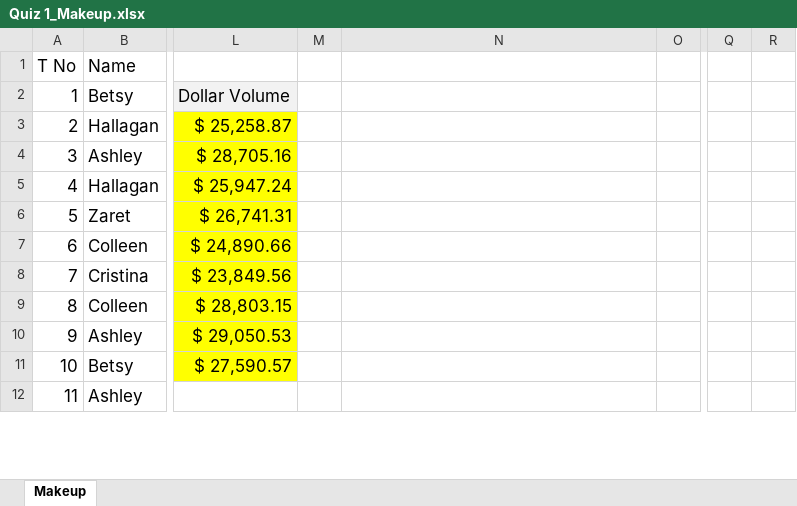
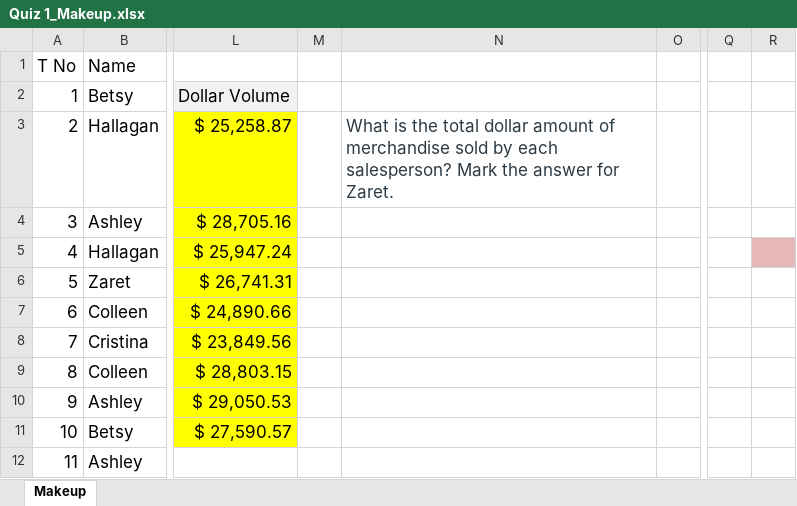
Before and after one commit to shubhansh-gupta25641082564/data_analytics_with_excel, an Excel workbook: LEVEL - 1/Quiz 1_Makeup.xlsx, sheet Makeup, drawn as a sheet; only a part is shown, gaps mark what is left out; values as stored, in another font and other column widths than the file's, no borders; conditional formats not drawn; the diff names each change by its address in the sheet, - before the commit and + after, or states it on an @@ line.

Commit message:
QUIZ - 1

```diff
--- a/LEVEL - 1/Quiz 1_Makeup.xlsx (sheet Makeup)
+++ b/LEVEL - 1/Quiz 1_Makeup.xlsx (sheet Makeup)
-N3: (empty)
+N3: What is the total dollar amount of merchandise sold by each salesperson? Mark the answer for Zaret.
-R5 fill: none
+R5 fill: #E6B9B8
```
